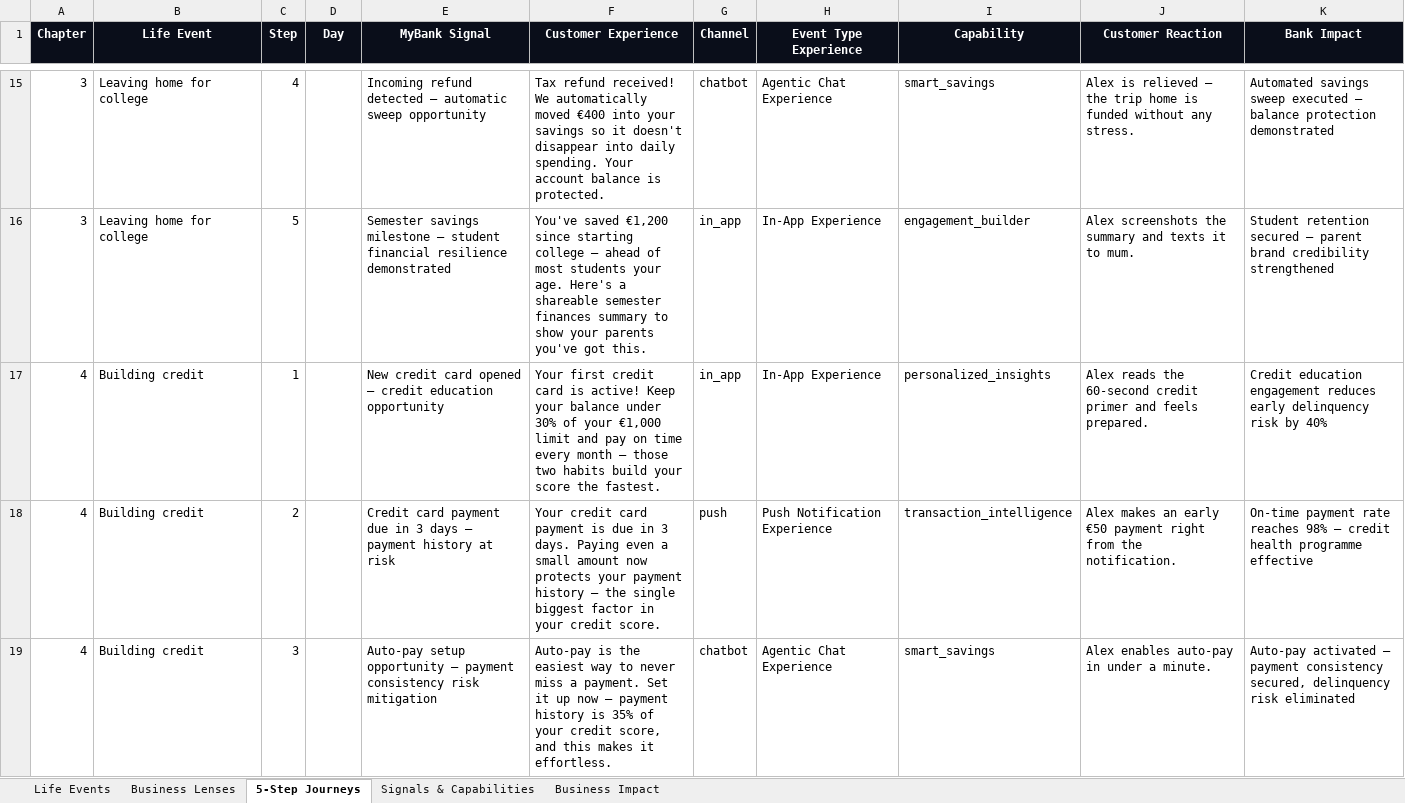
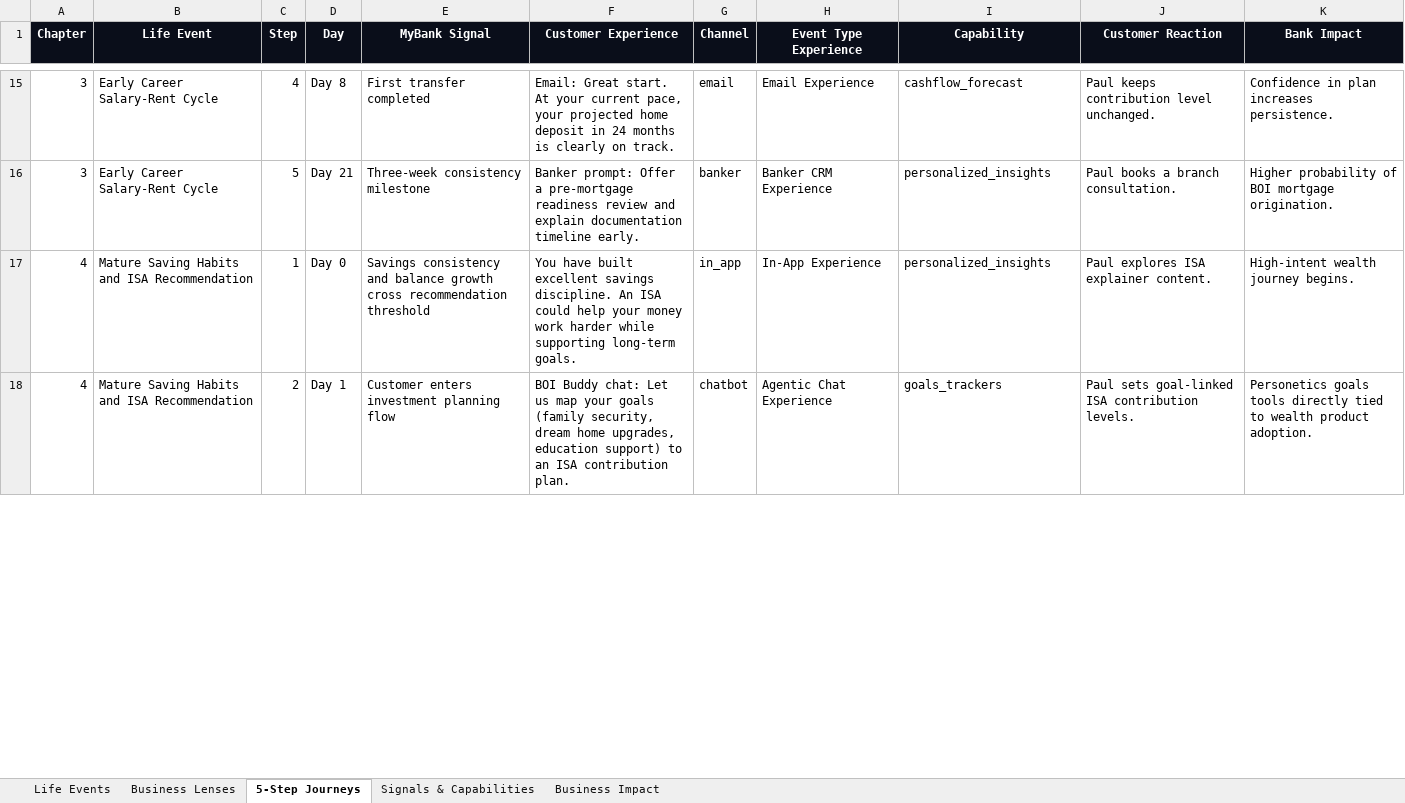
Before and after one commit to instntpudn/team-11-demo, an Excel workbook: personetics-demo-data.xlsx, sheet 5-Step Journeys, drawn as a sheet; only a part is shown, gaps mark what is left out; values as stored, in another font and other column widths than the file's, no borders; removed rows and columns are numbered as before the commit, all else as after; the diff covers the shown part only; the diff names each change by its address in the sheet, - before the commit and + after, or states it on an @@ line.

Commit message:
Refocus BOI Buddy life moments to 4-stage Paul journey

```diff
--- a/personetics-demo-data.xlsx (sheet 5-Step Journeys)
+++ b/personetics-demo-data.xlsx (sheet 5-Step Journeys)
-B15:B16 (Life Event): Leaving home for college
+B15:B16 (Life Event): Early Career Salary-Rent Cycle
-D15 (Day): (empty)
+D15 (Day): Day 8
-E15 (MyBank Signal): Incoming refund detected — automatic sweep opportunity
+E15 (MyBank Signal): First transfer completed
-F15 (Customer Experience): Tax refund received! We automatically moved €400 into your savings so it doesn't disappear into daily spending. Your account balance is protected.
+F15 (Customer Experience): Email: Great start. At your current pace, your projected home deposit in 24 months is clearly on track.
-G15 (Channel): chatbot
+G15 (Channel): email
-H15 (Event Type Experience): Agentic Chat Experience
+H15 (Event Type Experience): Email Experience
-I15 (Capability): smart_savings
+I15 (Capability): cashflow_forecast
-J15 (Customer Reaction): Alex is relieved — the trip home is funded without any stress.
+J15 (Customer Reaction): Paul keeps contribution level unchanged.
-K15 (Bank Impact): Automated savings sweep executed — balance protection demonstrated
+K15 (Bank Impact): Confidence in plan increases persistence.
-D16 (Day): (empty)
+D16 (Day): Day 21
-E16 (MyBank Signal): Semester savings milestone — student financial resilience demonstrated
+E16 (MyBank Signal): Three-week consistency milestone
-F16 (Customer Experience): You've saved €1,200 since starting college — ahead of most students your age. Here's a shareable semester finances summary to show your parents you've got this.
+F16 (Customer Experience): Banker prompt: Offer a pre-mortgage readiness review and explain documentation timeline early.
-G16 (Channel): in_app
+G16 (Channel): banker
-H16 (Event Type Experience): In-App Experience
+H16 (Event Type Experience): Banker CRM Experience
-I16 (Capability): engagement_builder
+I16 (Capability): personalized_insights
-J16 (Customer Reaction): Alex screenshots the summary and texts it to mum.
+J16 (Customer Reaction): Paul books a branch consultation.
-K16 (Bank Impact): Student retention secured — parent brand credibility strengthened
+K16 (Bank Impact): Higher probability of BOI mortgage origination.
-B17 (Life Event): Building credit
+B17 (Life Event): Mature Saving Habits and ISA Recommendation
-D17 (Day): (empty)
+D17 (Day): Day 0
-E17 (MyBank Signal): New credit card opened — credit education opportunity
+E17 (MyBank Signal): Savings consistency and balance growth cross recommendation threshold
-F17 (Customer Experience): Your first credit card is active! Keep your balance under 30% of your €1,000 limit and pay on time every month — those two habits build your score the fastest.
+F17 (Customer Experience): You have built excellent savings discipline. An ISA could help your money work harder while supporting long-term goals.
-J17 (Customer Reaction): Alex reads the 60-second credit primer and feels prepared.
+J17 (Customer Reaction): Paul explores ISA explainer content.
-K17 (Bank Impact): Credit education engagement reduces early delinquency risk by 40%
+K17 (Bank Impact): High-intent wealth journey begins.
-row 18: 4 | Building credit | 2 |  | Credit card payment due in 3 days — payment history at risk | Your credit card payment is due in 3 days. Paying even a small amount now protects your payment history — the single biggest factor in your credit score. | push | Push Notification Experience | transaction_intelligence | Alex makes an early €50 payment right from the notification. | On-time payment rate reaches 98% — credit health programme effective
-B18 (Life Event): Building credit
+B18 (Life Event): Mature Saving Habits and ISA Recommendation
-C18 (Step): 3
+C18 (Step): 2
-D18 (Day): (empty)
+D18 (Day): Day 1
-E18 (MyBank Signal): Auto-pay setup opportunity — payment consistency risk mitigation
+E18 (MyBank Signal): Customer enters investment planning flow
-F18 (Customer Experience): Auto-pay is the easiest way to never miss a payment. Set it up now — payment history is 35% of your credit score, and this makes it effortless.
+F18 (Customer Experience): BOI Buddy chat: Let us map your goals (family security, dream home upgrades, education support) to an ISA contribution plan.
-I18 (Capability): smart_savings
+I18 (Capability): goals_trackers
-J18 (Customer Reaction): Alex enables auto-pay in under a minute.
+J18 (Customer Reaction): Paul sets goal-linked ISA contribution levels.
-K18 (Bank Impact): Auto-pay activated — payment consistency secured, delinquency risk eliminated
+K18 (Bank Impact): Personetics goals tools directly tied to wealth product adoption.
```
Also changed, not shown: 3 added rows, 82 removed rows and 98 edited cells elsewhere in this sheet, sheet Life Events, sheet Signals & Capabilities, sheet Business Impact, 1 other file.
